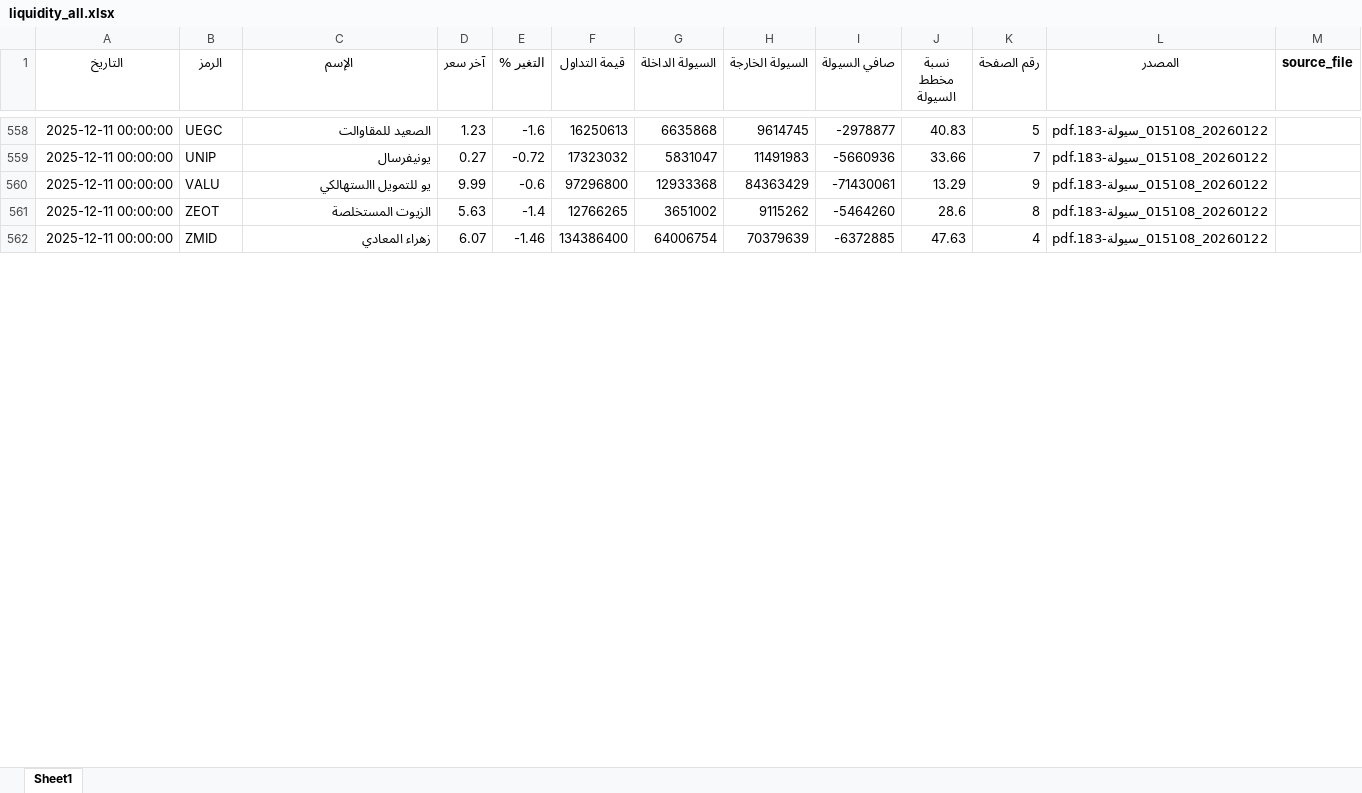
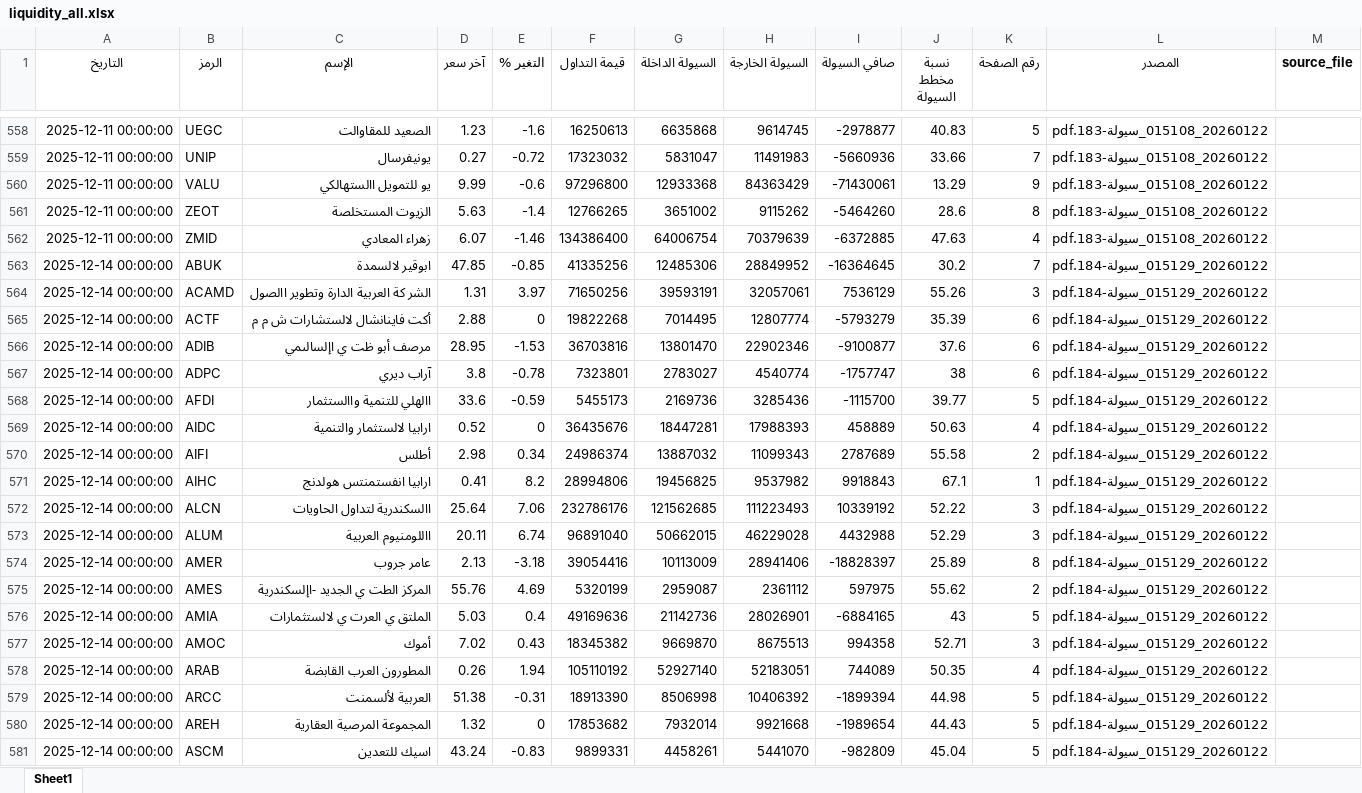
Before and after one commit to MahmoudElshaeer/egx-liquidity-dashboard, an Excel workbook: liquidity_all.xlsx, sheet Sheet1, drawn as a sheet; only a part is shown, gaps mark what is left out; values as stored, in another font and other column widths than the file's, no borders; the diff covers the shown part only; the diff names each change by its address in the sheet, - before the commit and + after, or states it on an @@ line.

Commit message:
Update liquidity data 2025-12-14

```diff
--- a/liquidity_all.xlsx (sheet Sheet1)
+++ b/liquidity_all.xlsx (sheet Sheet1)
+row 563: 2025-12-14 00:00:00 | ABUK | ابوقير لالسمدة | 47.85 | -0.85 | 41335256 | 12485306 | 28849952 | -16364645 | 30.2 | 7 | 20260122_015129_سيولة-184.pdf
+row 564: 2025-12-14 00:00:00 | ACAMD | الشر كة العربية الدارة وتطوير االصول | 1.31 | 3.97 | 71650256 | 39593191 | 32057061 | 7536129 | 55.26 | 3 | 20260122_015129_سيولة-184.pdf
+row 565: 2025-12-14 00:00:00 | ACTF | أكت فاينانشال لالستشارات ش م م | 2.88 | 0 | 19822268 | 7014495 | 12807774 | -5793279 | 35.39 | 6 | 20260122_015129_سيولة-184.pdf
+row 566: 2025-12-14 00:00:00 | ADIB | مرصف أبو ظت ي اإلسالىمي | 28.95 | -1.53 | 36703816 | 13801470 | 22902346 | -9100877 | 37.6 | 6 | 20260122_015129_سيولة-184.pdf
+row 567: 2025-12-14 00:00:00 | ADPC | آراب ديري | 3.8 | -0.78 | 7323801 | 2783027 | 4540774 | -1757747 | 38 | 6 | 20260122_015129_سيولة-184.pdf
+row 568: 2025-12-14 00:00:00 | AFDI | االهلي للتنمية واالستثمار | 33.6 | -0.59 | 5455173 | 2169736 | 3285436 | -1115700 | 39.77 | 5 | 20260122_015129_سيولة-184.pdf
+row 569: 2025-12-14 00:00:00 | AIDC | ارابيا لالستثمار والتنمية | 0.52 | 0 | 36435676 | 18447281 | 17988393 | 458889 | 50.63 | 4 | 20260122_015129_سيولة-184.pdf
+row 570: 2025-12-14 00:00:00 | AIFI | أطلس | 2.98 | 0.34 | 24986374 | 13887032 | 11099343 | 2787689 | 55.58 | 2 | 20260122_015129_سيولة-184.pdf
+row 571: 2025-12-14 00:00:00 | AIHC | ارابيا انفستمنتس هولدنج | 0.41 | 8.2 | 28994806 | 19456825 | 9537982 | 9918843 | 67.1 | 1 | 20260122_015129_سيولة-184.pdf
+row 572: 2025-12-14 00:00:00 | ALCN | االسكندرية لتداول الحاويات | 25.64 | 7.06 | 232786176 | 121562685 | 111223493 | 10339192 | 52.22 | 3 | 20260122_015129_سيولة-184.pdf
+row 573: 2025-12-14 00:00:00 | ALUM | االلومنيوم العربية | 20.11 | 6.74 | 96891040 | 50662015 | 46229028 | 4432988 | 52.29 | 3 | 20260122_015129_سيولة-184.pdf
+row 574: 2025-12-14 00:00:00 | AMER | عامر جروب | 2.13 | -3.18 | 39054416 | 10113009 | 28941406 | -18828397 | 25.89 | 8 | 20260122_015129_سيولة-184.pdf
+row 575: 2025-12-14 00:00:00 | AMES | المركز الطت ي الجديد -اإلسكندرية | 55.76 | 4.69 | 5320199 | 2959087 | 2361112 | 597975 | 55.62 | 2 | 20260122_015129_سيولة-184.pdf
+row 576: 2025-12-14 00:00:00 | AMIA | الملتق ي العرت ي لالستثمارات | 5.03 | 0.4 | 49169636 | 21142736 | 28026901 | -6884165 | 43 | 5 | 20260122_015129_سيولة-184.pdf
+row 577: 2025-12-14 00:00:00 | AMOC | أموك | 7.02 | 0.43 | 18345382 | 9669870 | 8675513 | 994358 | 52.71 | 3 | 20260122_015129_سيولة-184.pdf
+row 578: 2025-12-14 00:00:00 | ARAB | المطورون العرب القابضة | 0.26 | 1.94 | 105110192 | 52927140 | 52183051 | 744089 | 50.35 | 4 | 20260122_015129_سيولة-184.pdf
+row 579: 2025-12-14 00:00:00 | ARCC | العربية لألسمنت | 51.38 | -0.31 | 18913390 | 8506998 | 10406392 | -1899394 | 44.98 | 5 | 20260122_015129_سيولة-184.pdf
+row 580: 2025-12-14 00:00:00 | AREH | المجموعة المرصية العقارية | 1.32 | 0 | 17853682 | 7932014 | 9921668 | -1989654 | 44.43 | 5 | 20260122_015129_سيولة-184.pdf
+row 581: 2025-12-14 00:00:00 | ASCM | اسيك للتعدين | 43.24 | -0.83 | 9899331 | 4458261 | 5441070 | -982809 | 45.04 | 5 | 20260122_015129_سيولة-184.pdf
```
Also changed, not shown: 115 added rows elsewhere in this sheet, 2 other files.
